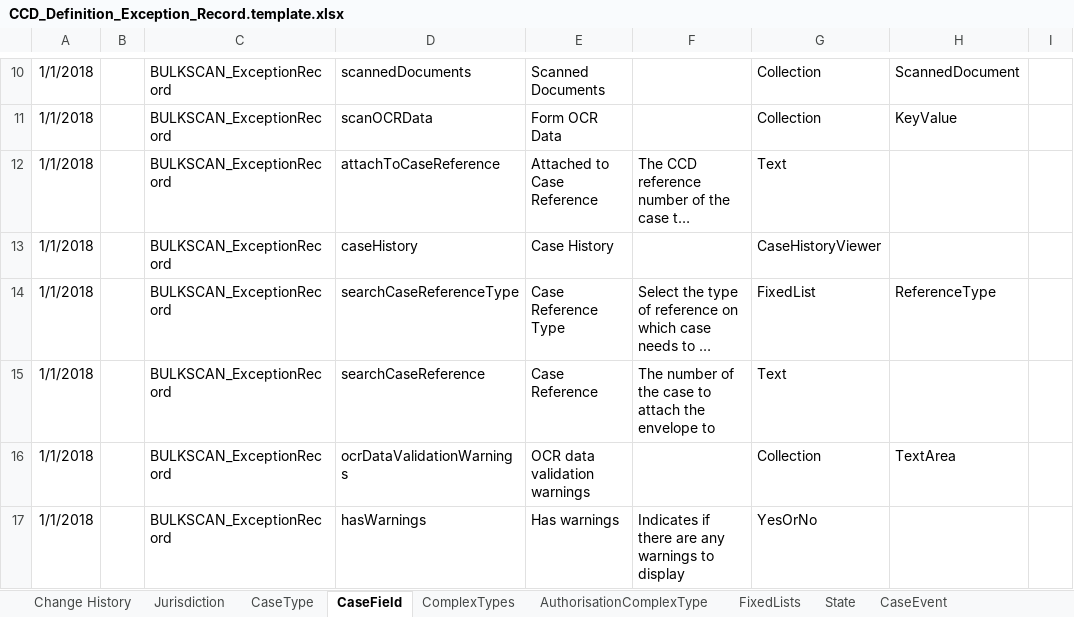
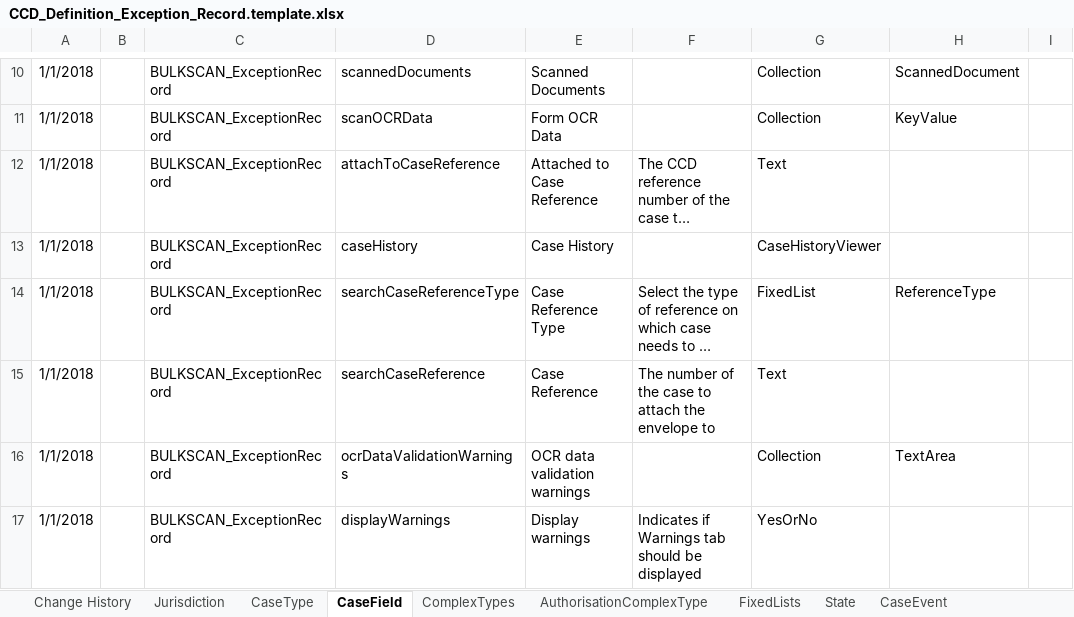
Before and after one commit to msl8r/bulk-scan-shared-infrastructure, an Excel workbook: docker/ccd-definition-import/data/CCD_Definition_Exception_Record.template.xlsx, sheet CaseField, drawn as a sheet; only a part is shown, gaps mark what is left out; long unchanged cells end in …; values as stored, in another font and other column widths than the file's, no borders; the diff names each change by its address in the sheet, - before the commit and + after, or states it on an @@ line.

Commit message:
Rename hasWarnings field (#132)

```diff
--- a/docker/ccd-definition-import/data/CCD_Definition_Exception_Record.template.xlsx (sheet CaseField)
+++ b/docker/ccd-definition-import/data/CCD_Definition_Exception_Record.template.xlsx (sheet CaseField)
-D17: hasWarnings
+D17: displayWarnings
-E17: Has warnings
+E17: Display warnings
-F17: Indicates if there are any warnings to display
+F17: Indicates if Warnings tab should be displayed
```
Also changed, not shown: sheet Change History, sheet CaseTypeTab, sheet AuthorisationCaseField.
